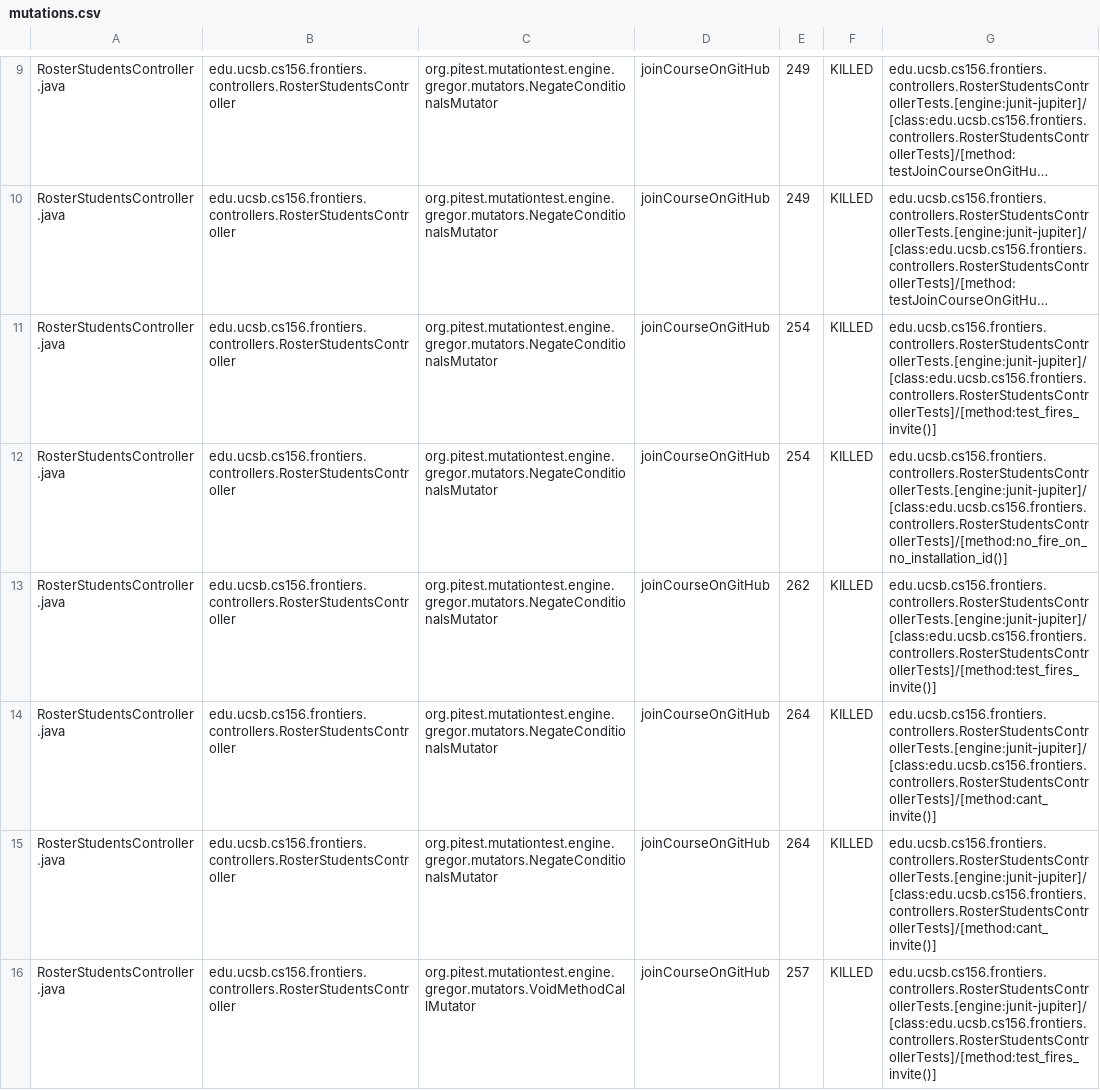
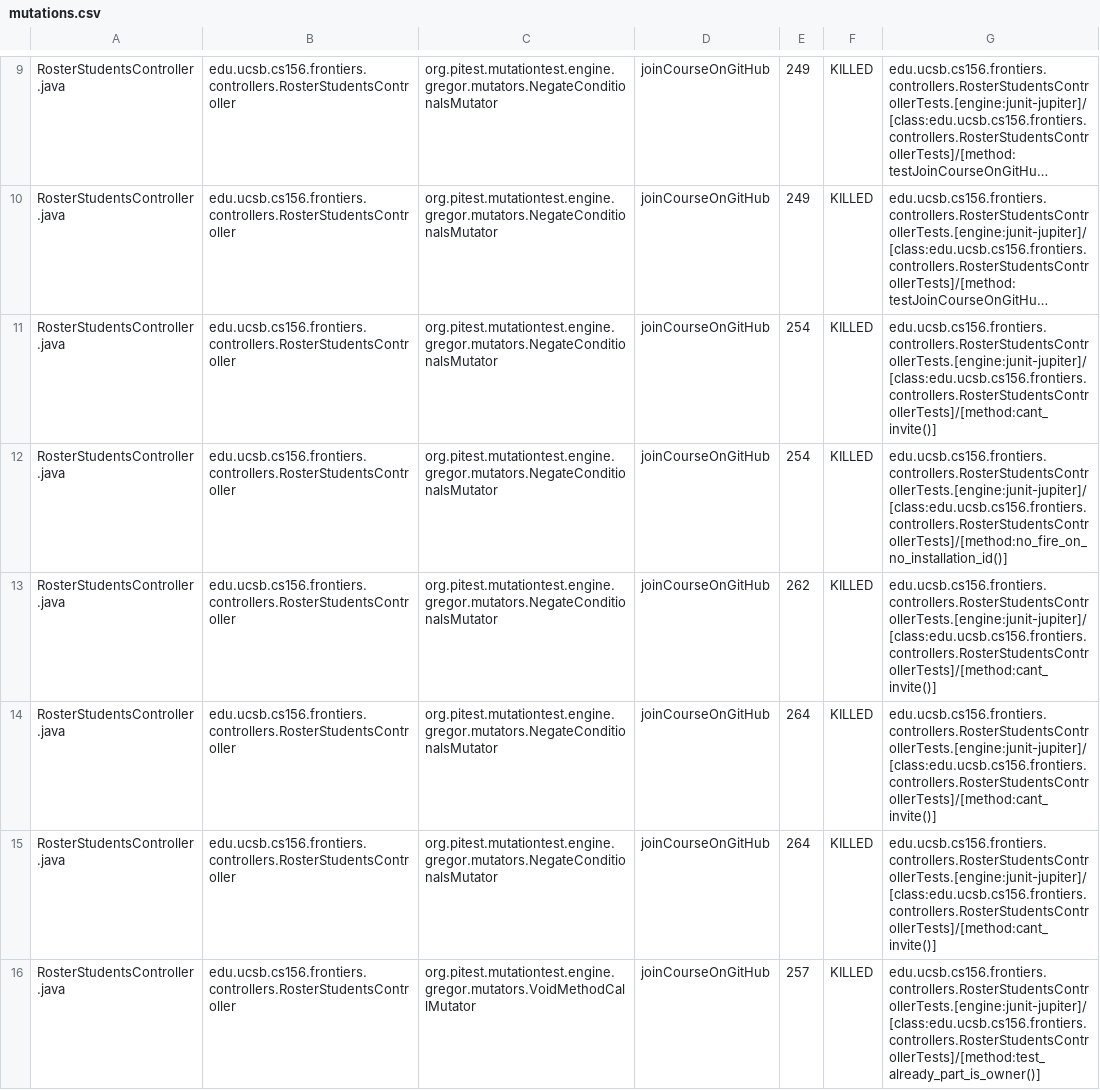
Before and after one commit to RubenAlvarezGJ/proj-frontiers, a CSV file: pitest/mutations.csv, drawn as a sheet; only a part is shown, gaps mark what is left out; long unchanged cells end in …; the diff covers the shown part only; the diff names each change by its address in the sheet, - before the commit and + after, or states it on an @@ line.

Commit message:
Deploying to gh-pages from @ RubenAlvarezGJ/proj-frontiers@5cc51cbede1dc13316a96818cda18273db12c8da 🚀

```diff
--- a/pitest/mutations.csv
+++ b/pitest/mutations.csv
-G11: edu.ucsb.cs156.frontiers.controllers.RosterStudentsControllerTests.[engine:junit-jupiter]/[class:edu.ucsb.cs156.frontiers.controllers.RosterStudentsControllerTests]/[method:test_fires_invite()]
+G11: edu.ucsb.cs156.frontiers.controllers.RosterStudentsControllerTests.[engine:junit-jupiter]/[class:edu.ucsb.cs156.frontiers.controllers.RosterStudentsControllerTests]/[method:cant_invite()]
-G13: edu.ucsb.cs156.frontiers.controllers.RosterStudentsControllerTests.[engine:junit-jupiter]/[class:edu.ucsb.cs156.frontiers.controllers.RosterStudentsControllerTests]/[method:test_fires_invite()]
+G13: edu.ucsb.cs156.frontiers.controllers.RosterStudentsControllerTests.[engine:junit-jupiter]/[class:edu.ucsb.cs156.frontiers.controllers.RosterStudentsControllerTests]/[method:cant_invite()]
-G16: edu.ucsb.cs156.frontiers.controllers.RosterStudentsControllerTests.[engine:junit-jupiter]/[class:edu.ucsb.cs156.frontiers.controllers.RosterStudentsControllerTests]/[method:test_fires_invite()]
+G16: edu.ucsb.cs156.frontiers.controllers.RosterStudentsControllerTests.[engine:junit-jupiter]/[class:edu.ucsb.cs156.frontiers.controllers.RosterStudentsControllerTests]/[method:test_already_part_is_owner()]
```
Also changed, not shown: 27 edited cells elsewhere in this file, 42 other files.
